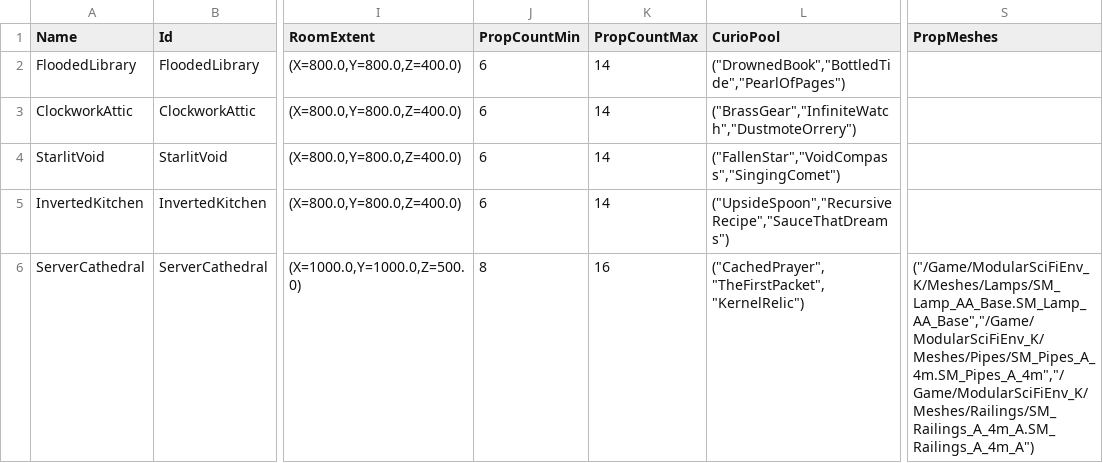
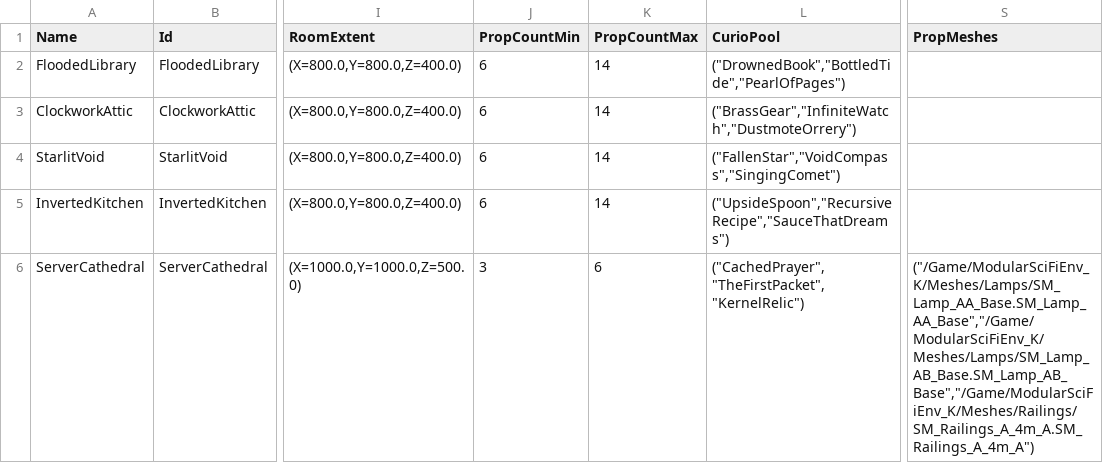
Before and after one commit to LeonardSibelius/sibelius-game, a CSV file: Data/ElsewherePlaces.csv, drawn as a sheet; only a part is shown, gaps mark what is left out; the diff names each change by its address in the sheet, - before the commit and + after, or states it on an @@ line.

```diff
--- a/Data/ElsewherePlaces.csv
+++ b/Data/ElsewherePlaces.csv
-J6 (PropCountMin): 8
+J6 (PropCountMin): 3
-K6 (PropCountMax): 16
+K6 (PropCountMax): 6
-S6 (PropMeshes): ("/Game/ModularSciFiEnv_K/Meshes/Lamps/SM_Lamp_AA_Base.SM_Lamp_AA_Base","/Game/ModularSciFiEnv_K/Meshes/Pipes/SM_Pipes_A_4m.SM_Pipes_A_4m","/Game/ModularSciFiEnv_K/Meshes/Railings/SM_Railings_A_4m_A.SM_Railings_A_4m_A")
+S6 (PropMeshes): ("/Game/ModularSciFiEnv_K/Meshes/Lamps/SM_Lamp_AA_Base.SM_Lamp_AA_Base","/Game/ModularSciFiEnv_K/Meshes/Lamps/SM_Lamp_AB_Base.SM_Lamp_AB_Base","/Game/ModularSciFiEnv_K/Meshes/Railings/SM_Railings_A_4m_A.SM_Railings_A_4m_A")
```
Also changed, not shown: Data/ElsewhereCurios.csv, 8 other files.
